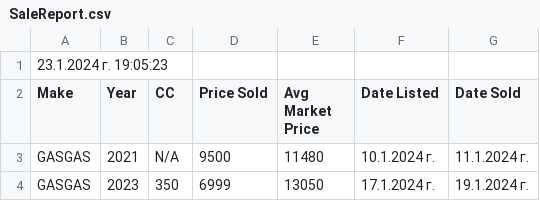
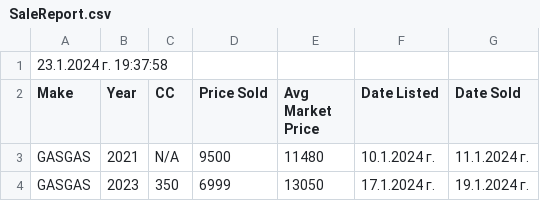
Before and after one commit to Vladislav-Tsekov/WebScraperV1, a CSV file: BaseScraper/Output/SaleReport.csv, drawn as a sheet; only a part is shown.

```diff
--- a/BaseScraper/Output/SaleReport.csv
+++ b/BaseScraper/Output/SaleReport.csv
@@ -1,2 +1,2 @@
-23.1.2024 г. 19:05:23
+23.1.2024 г. 19:37:58
 Make, Year, CC, Price Sold, Avg Market Price, Date Listed, Date Sold
```
Also changed, not shown: BaseScraper/Output/MxMarketOverview.csv, 17 other files.
